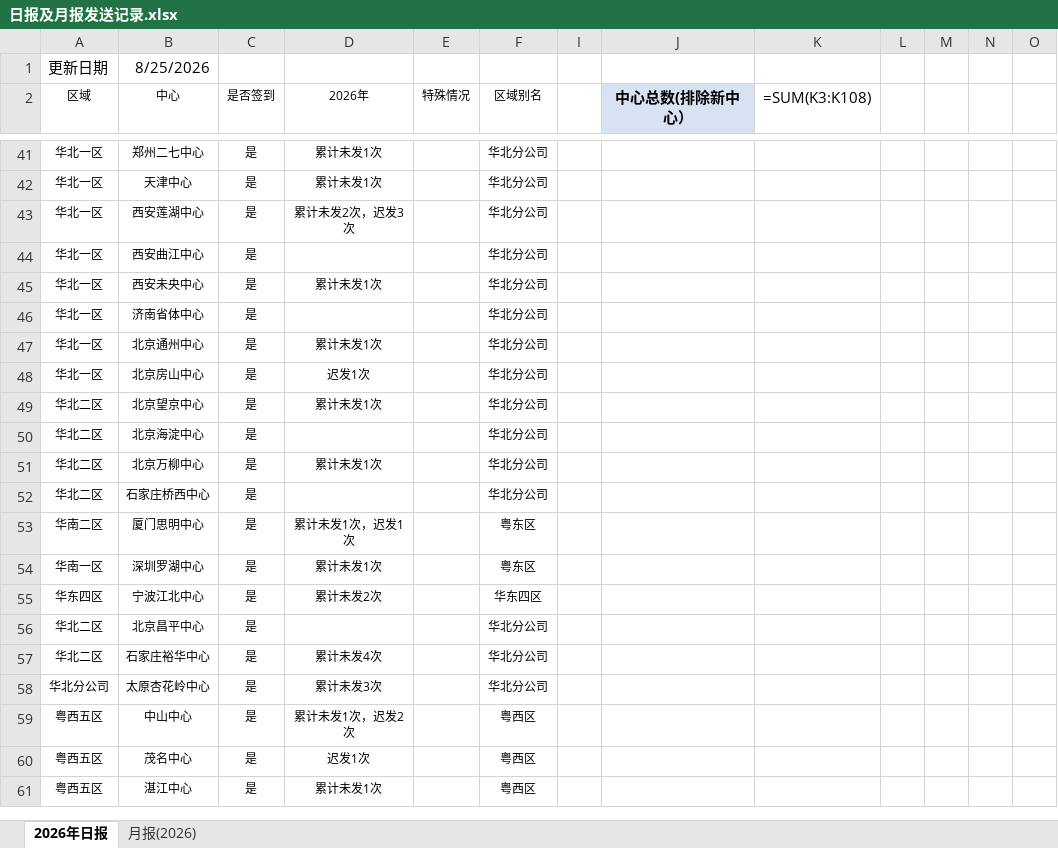
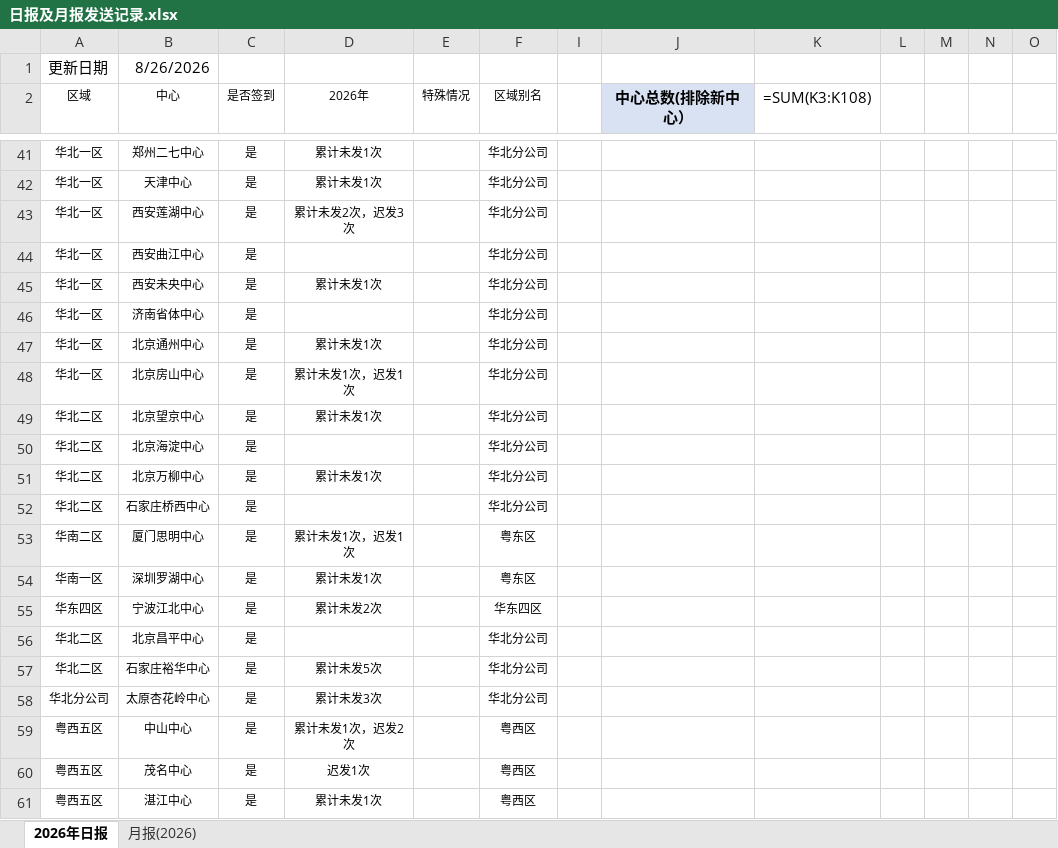
Before and after one commit to linxz-coder/excel-codex-auto, an Excel workbook: 日报及月报发送记录.xlsx, sheet 2026年日报, drawn as a sheet; only a part is shown, gaps mark what is left out; values as stored, in another font and other column widths than the file's, no borders; formulas without a stored value are shown as written; the diff names each change by its address in the sheet, - before the commit and + after, or states it on an @@ line.

```diff
--- a/日报及月报发送记录.xlsx (sheet 2026年日报)
+++ b/日报及月报发送记录.xlsx (sheet 2026年日报)
-B1 (中心): 8/25/2026
+B1 (中心): 8/26/2026
-D48 (2026年): 迟发1次
+D48 (2026年): 累计未发1次，迟发1次
-D57 (2026年): 累计未发4次
+D57 (2026年): 累计未发5次
```
Also changed, not shown: 1 other file.
